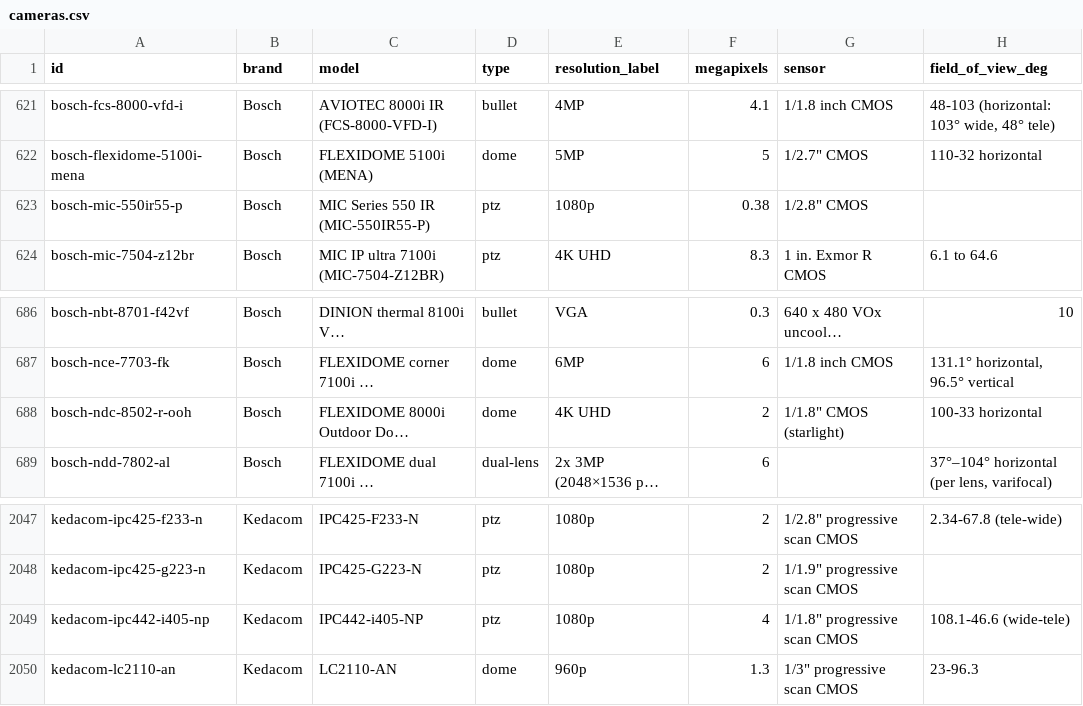
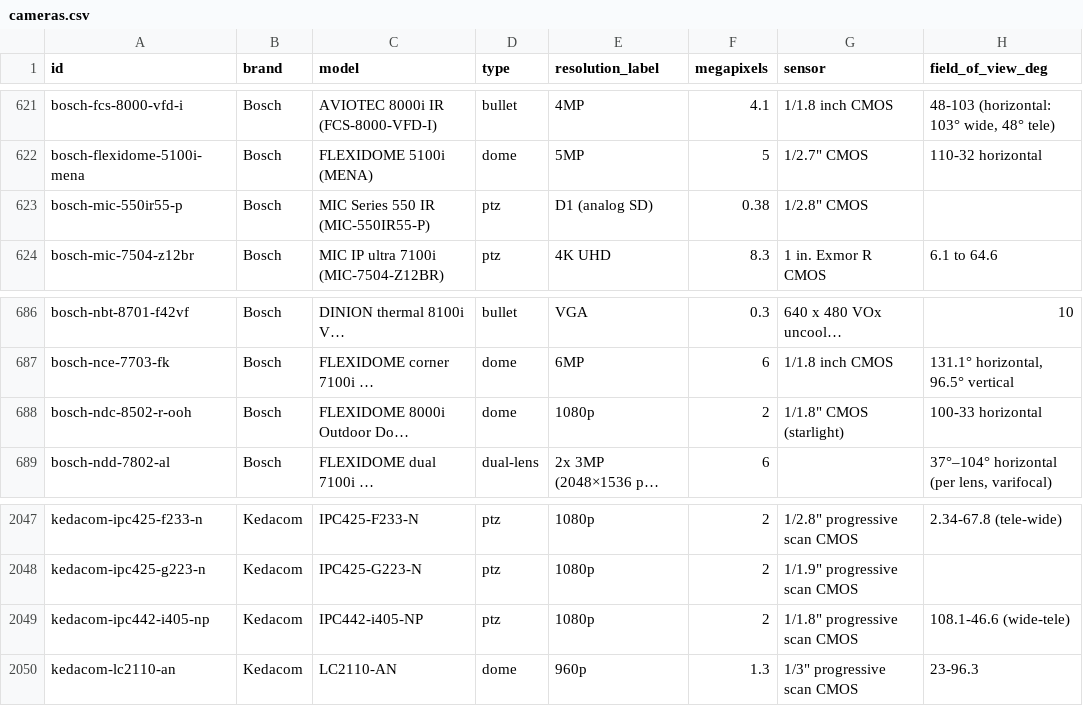
Before and after one commit to ch-bas/cctv-camera-database, a CSV file: data/cameras.csv, drawn as a sheet; only a part is shown, gaps mark what is left out; long unchanged cells end in …; the diff names each change by its address in the sheet, - before the commit and + after, or states it on an @@ line.

Commit message:
fix: correct 4 megapixels/resolution mismatches surfaced by #169
Verified against official datasheets/spec APIs:
- acti-a429: resolution 1920x1080 -> 2688x1520 (1080p was the 120fps High Frame
  Mode row, not the max resolution; also fixed its main stream to 2688x1520@60).
- bosch-mic-550ir55-p: MIC 550 is an analog SD PTZ (550 TVL ~0.38MP), not HD —
  resolution 1920x1080 -> 768x494 to match megapixels.
- bosch-ndc-8502-r-ooh: FLEXIDOME 8000i '8502' models are 2MP (the '8504' are 4K)
  — resolution 3840x2160 -> 1920x1080; label 4K UHD -> 1080p.
- kedacom-ipc442-i405-np: official max output is 1080p (sensor marketed 4MP but no
  4MP resolution mode) — megapixels 4 -> 2 to match the stated max output.

These are the genuine single-sensor errors from #169's warning; the other flagged
records are legitimate multi-sensor cameras (Dahua X-Spans SDT, Hanwha PNM).

```diff
--- a/data/cameras.csv
+++ b/data/cameras.csv
-E623 (resolution_label): 1080p
+E623 (resolution_label): D1 (analog SD)
-E688 (resolution_label): 4K UHD
+E688 (resolution_label): 1080p
-F2049 (megapixels): 4
+F2049 (megapixels): 2
```
Also changed, not shown: 10 other files.
